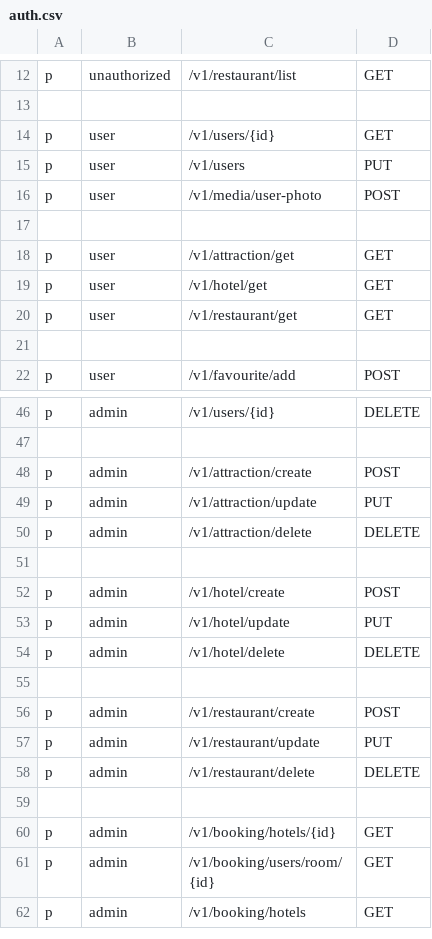
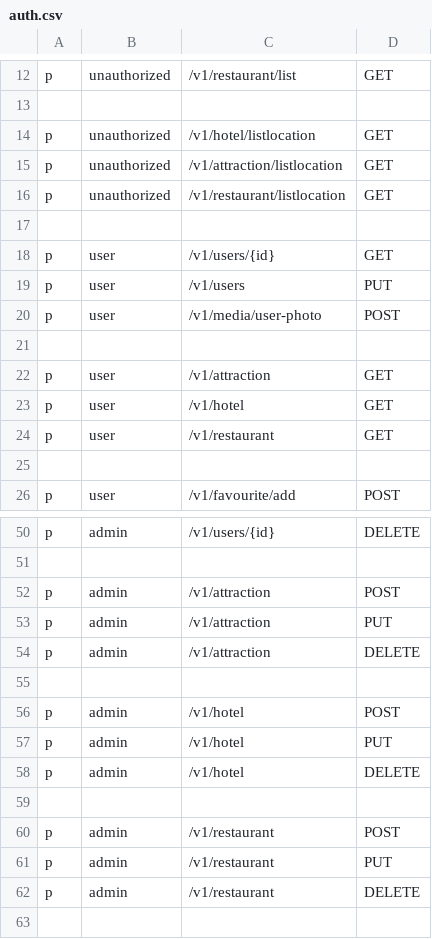
Before and after one commit to dostonshernazarov/api-service-booking, a CSV file: auth.csv, drawn as a sheet; only a part is shown, gaps mark what is left out; the shorter side is filled out with more unchanged rows.

Commit message:
establishment list with location methods have been added

```diff
--- a/auth.csv
+++ b/auth.csv
@@ -13,2 +13,6 @@ p, unauthorized, /v1/restaurant/list, GET
 
+p, unauthorized, /v1/hotel/listlocation, GET
+p, unauthorized, /v1/attraction/listlocation, GET
+p, unauthorized, /v1/restaurant/listlocation, GET
+
 p, user, /v1/users/{id}, GET
@@ -17,5 +21,5 @@ p, user, /v1/media/user-photo, POST
 
-p, user, /v1/attraction/get, GET
-p, user, /v1/hotel/get, GET
-p, user, /v1/restaurant/get, GET
+p, user, /v1/attraction, GET
+p, user, /v1/hotel, GET
+p, user, /v1/restaurant, GET
 
@@ -47,13 +51,13 @@ p, admin, /v1/users/{id}, DELETE
 
-p, admin, /v1/attraction/create, POST
-p, admin, /v1/attraction/update, PUT
-p, admin, /v1/attraction/delete, DELETE
+p, admin, /v1/attraction, POST
+p, admin, /v1/attraction, PUT
+p, admin, /v1/attraction, DELETE
 
-p, admin, /v1/hotel/create, POST
-p, admin, /v1/hotel/update, PUT
-p, admin, /v1/hotel/delete, DELETE
+p, admin, /v1/hotel, POST
+p, admin, /v1/hotel, PUT
+p, admin, /v1/hotel, DELETE
 
-p, admin, /v1/restaurant/create, POST
-p, admin, /v1/restaurant/update, PUT
-p, admin, /v1/restaurant/delete, DELETE
+p, admin, /v1/restaurant, POST
+p, admin, /v1/restaurant, PUT
+p, admin, /v1/restaurant, DELETE
 
```
Also changed, not shown: 8 other files.
